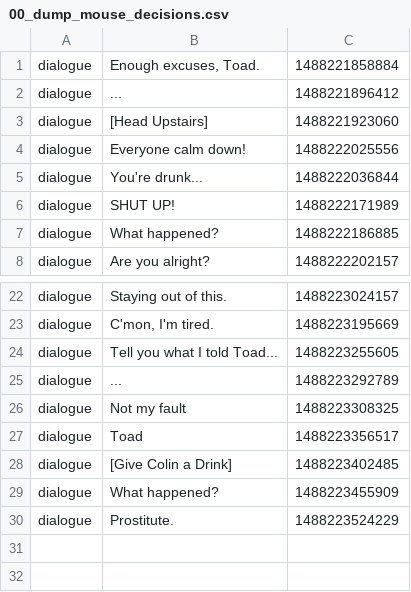
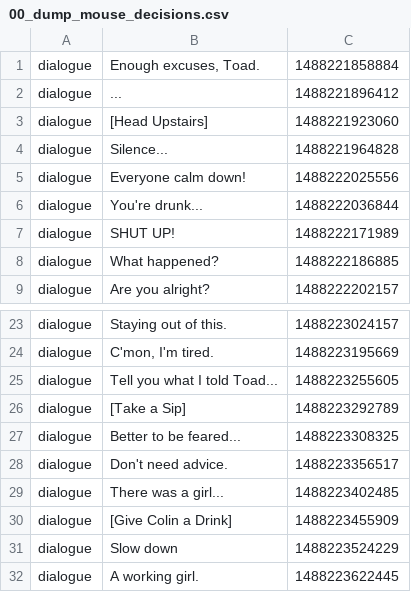
Before and after one commit to Ingibjorg/TelemetryTracker, a CSV file: data/11/27022017-185444/00_dump_mouse_decisions.csv, drawn as a sheet; only a part is shown, gaps mark what is left out.

Commit message:
Add subject #11 decisions

```diff
--- a/data/11/27022017-185444/00_dump_mouse_decisions.csv
+++ b/data/11/27022017-185444/00_dump_mouse_decisions.csv
@@ -3,2 +3,3 @@ dialogue;...;1488221896412
 dialogue;[Head Upstairs];1488221923060
+dialogue;Silence...;1488221964828
 dialogue;Everyone calm down!;1488222025556
@@ -24,7 +25,8 @@ dialogue;C'mon, I'm tired.;1488223195669
 dialogue;Tell you what I told Toad...;1488223255605
-dialogue;...;1488223292789
-dialogue;Not my fault;1488223308325
-dialogue;Toad;1488223356517
-dialogue;[Give Colin a Drink];1488223402485
-dialogue;What happened?;1488223455909
-dialogue;Prostitute.;1488223524229
+dialogue;[Take a Sip];1488223292789
+dialogue;Better to be feared...;1488223308325
+dialogue;Don't need advice.;1488223356517
+dialogue;There was a girl...;1488223402485
+dialogue;[Give Colin a Drink];1488223455909
+dialogue;Slow down;1488223524229
+dialogue;A working girl.;1488223622445
```
